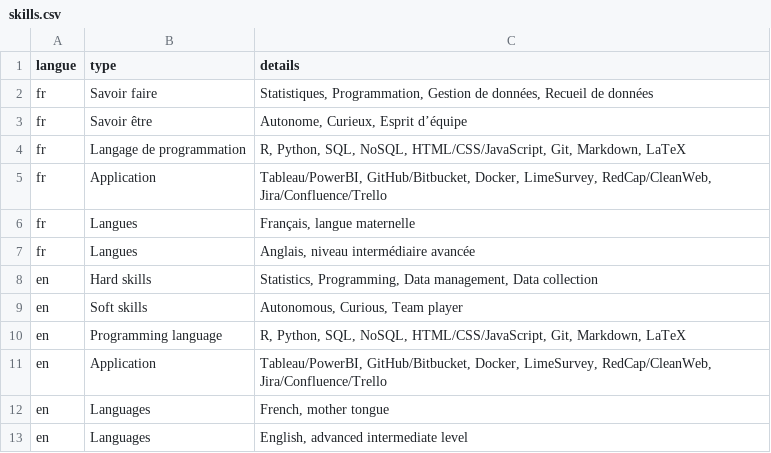
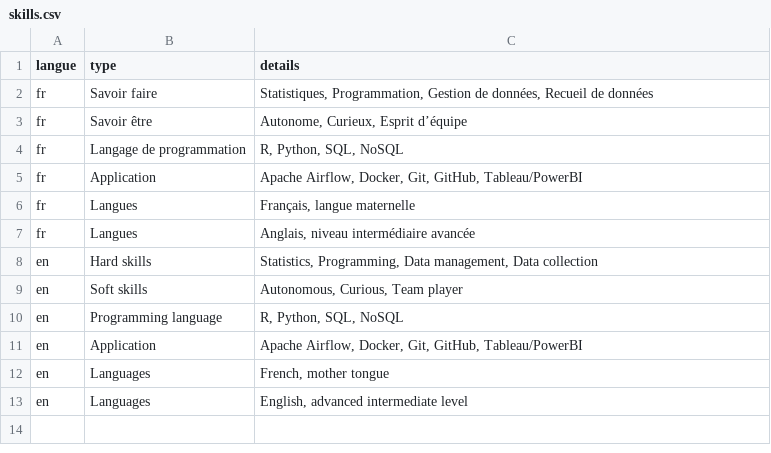
Before and after one commit to ngsanogo/CV, a CSV file: data/skills.csv, drawn as a sheet.

Commit message:
Update skills.csv

```diff
--- a/data/skills.csv
+++ b/data/skills.csv
@@ -3,4 +3,4 @@ fr,Savoir faire,"Statistiques, Programmation, Gestion de données, Recueil de do
 fr,Savoir être,"Autonome, Curieux, Esprit d’équipe"
-fr,Langage de programmation,"R, Python, SQL, NoSQL, HTML/CSS/JavaScript, Git, Markdown, LaTeX"
-fr,Application,"Tableau/PowerBI, GitHub/Bitbucket, Docker, LimeSurvey, RedCap/CleanWeb, Jira/Confluence/Trello"
+fr,Langage de programmation,"R, Python, SQL, NoSQL"
+fr,Application,"Apache Airflow, Docker, Git, GitHub, Tableau/PowerBI"
 fr,Langues,"Français, langue maternelle"
@@ -9,4 +9,4 @@ en,Hard skills,"Statistics, Programming, Data management, Data collection"
 en,Soft skills,"Autonomous, Curious, Team player"
-en,Programming language,"R, Python, SQL, NoSQL, HTML/CSS/JavaScript, Git, Markdown, LaTeX"
-en,Application,"Tableau/PowerBI, GitHub/Bitbucket, Docker, LimeSurvey, RedCap/CleanWeb, Jira/Confluence/Trello"
+en,Programming language,"R, Python, SQL, NoSQL"
+en,Application,"Apache Airflow, Docker, Git, GitHub, Tableau/PowerBI"
 en,Languages,"French, mother tongue"
```
